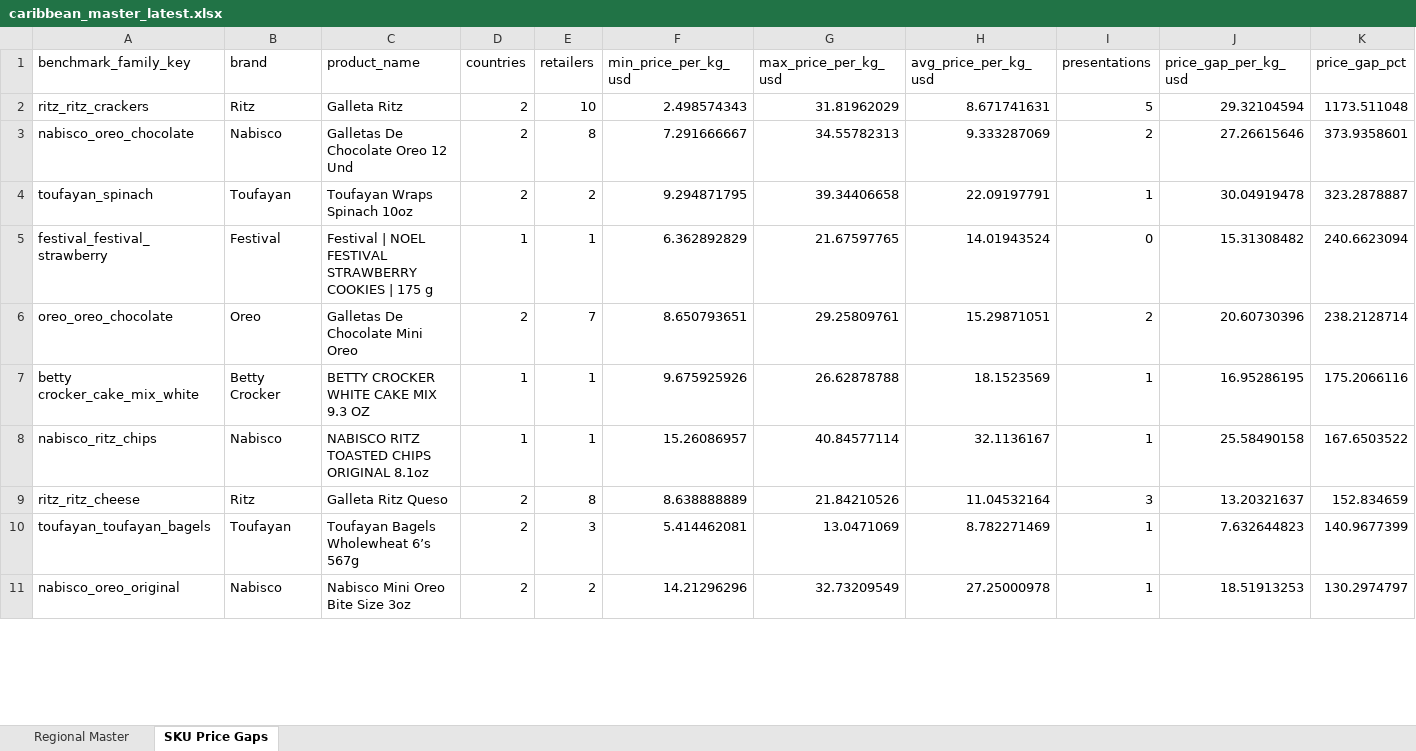
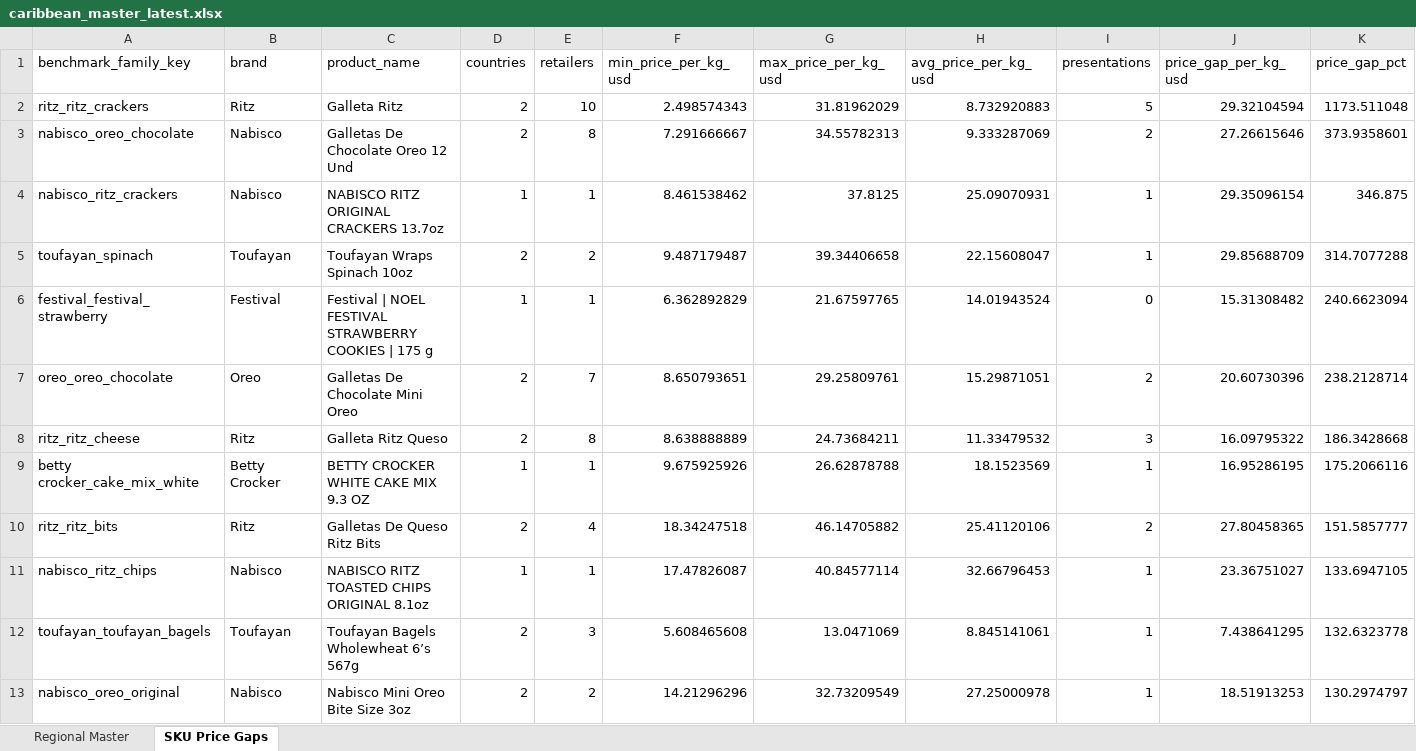
Before and after one commit to Colmau1971/caribbean_retail_ai, an Excel workbook: streamlit_data/caribbean_master_latest.xlsx, sheet SKU Price Gaps, drawn as a sheet; only a part is shown; values as stored, in another font and other column widths than the file's, no borders; removed rows and columns are numbered as before the commit, all else as after; the diff covers the shown part only; the diff names each change by its address in the sheet, - before the commit and + after, or states it on an @@ line.

```diff
--- a/streamlit_data/caribbean_master_latest.xlsx (sheet SKU Price Gaps)
+++ b/streamlit_data/caribbean_master_latest.xlsx (sheet SKU Price Gaps)
-H2 (avg_price_per_kg_usd): 8.671741631
+H2 (avg_price_per_kg_usd): 8.732920883
+row 4: nabisco_ritz_crackers | Nabisco | NABISCO RITZ ORIGINAL CRACKERS 13.7oz | 1 | 1 | 8.461538462 | 37.8125 | 25.09070931 | 1 | 29.35096154 | 346.875
-F5 (min_price_per_kg_usd): 9.294871795
+F5 (min_price_per_kg_usd): 9.487179487
-H5 (avg_price_per_kg_usd): 22.09197791
+H5 (avg_price_per_kg_usd): 22.15608047
-J5 (price_gap_per_kg_usd): 30.04919478
+J5 (price_gap_per_kg_usd): 29.85688709
-K5 (price_gap_pct): 323.2878887
+K5 (price_gap_pct): 314.7077288
+row 8: ritz_ritz_cheese | Ritz | Galleta Ritz Queso | 2 | 8 | 8.638888889 | 24.73684211 | 11.33479532 | 3 | 16.09795322 | 186.3428668
+row 10: ritz_ritz_bits | Ritz | Galletas De Queso Ritz Bits | 2 | 4 | 18.34247518 | 46.14705882 | 25.41120106 | 2 | 27.80458365 | 151.5857777
-F11 (min_price_per_kg_usd): 15.26086957
+F11 (min_price_per_kg_usd): 17.47826087
-H11 (avg_price_per_kg_usd): 32.1136167
+H11 (avg_price_per_kg_usd): 32.66796453
-J11 (price_gap_per_kg_usd): 25.58490158
+J11 (price_gap_per_kg_usd): 23.36751027
-K11 (price_gap_pct): 167.6503522
+K11 (price_gap_pct): 133.6947105
-row 9: ritz_ritz_cheese | Ritz | Galleta Ritz Queso | 2 | 8 | 8.638888889 | 21.84210526 | 11.04532164 | 3 | 13.20321637 | 152.834659
-F12 (min_price_per_kg_usd): 5.414462081
+F12 (min_price_per_kg_usd): 5.608465608
-H12 (avg_price_per_kg_usd): 8.782271469
+H12 (avg_price_per_kg_usd): 8.845141061
-J12 (price_gap_per_kg_usd): 7.632644823
+J12 (price_gap_per_kg_usd): 7.438641295
-K12 (price_gap_pct): 140.9677399
+K12 (price_gap_pct): 132.6323778
```
Also changed, not shown: 5 added rows, 6 removed rows and 45 edited cells elsewhere in this sheet, sheet Regional Master, 3 other files.
